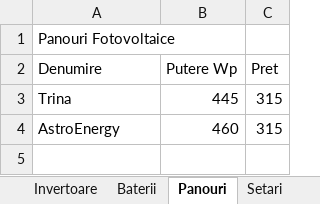
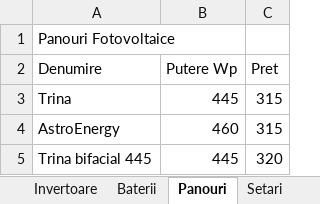
Before and after one commit to gabrielmarciuc-profceiss/platforma, an Excel workbook: configurator-fotovoltaic/catalog_produse_pv.xlsx, sheet Panouri, drawn as a sheet; values as stored, in another font and other column widths than the file's, no borders; the diff names each change by its address in the sheet, - before the commit and + after, or states it on an @@ line.

```diff
--- a/configurator-fotovoltaic/catalog_produse_pv.xlsx (sheet Panouri)
+++ b/configurator-fotovoltaic/catalog_produse_pv.xlsx (sheet Panouri)
+row 5: Trina bifacial 445 | 445 | 320
```
Also changed, not shown: sheet Invertoare, sheet Baterii.
